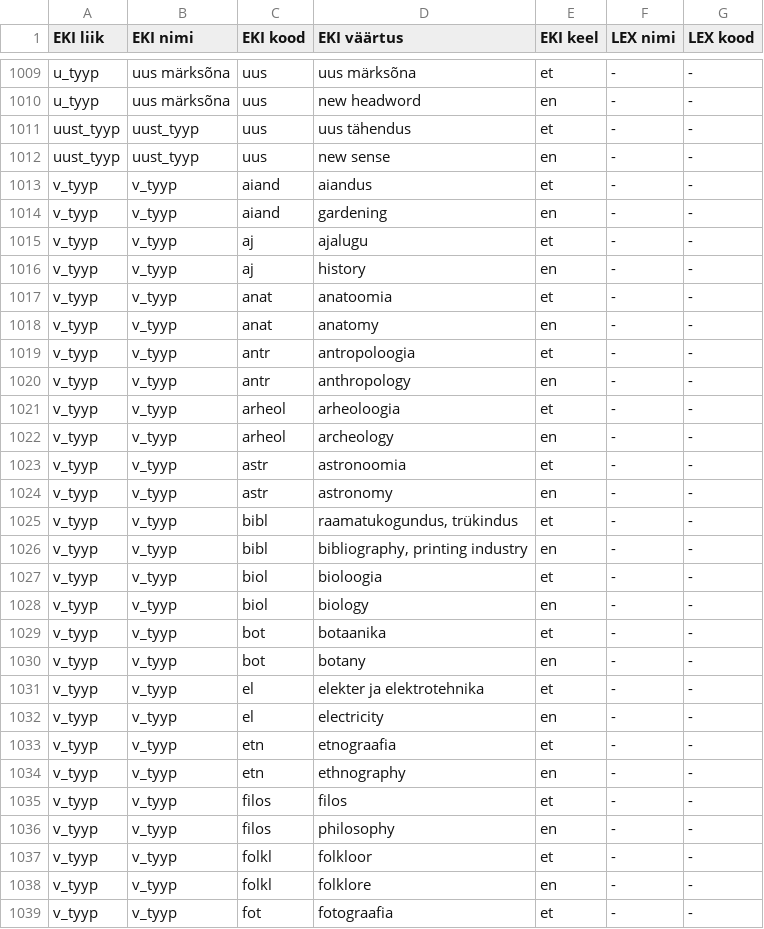
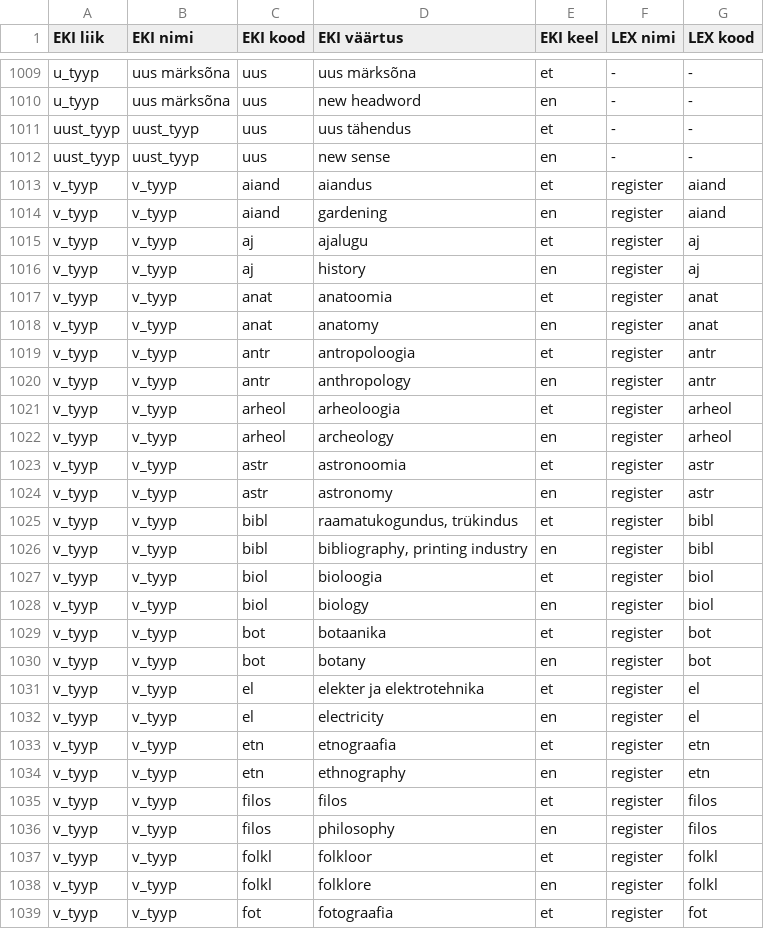
Before and after one commit to keeleinstituut/ekilex, a CSV file: ekilex-etl/fileresources/csv/classifier-main-map.csv, drawn as a sheet; only a part is shown, gaps mark what is left out; the diff covers the shown part only.

```diff
--- a/ekilex-etl/fileresources/csv/classifier-main-map.csv
+++ b/ekilex-etl/fileresources/csv/classifier-main-map.csv
@@ -1012,28 +1012,28 @@ uust_tyyp	uust_tyyp	uus	uus tähendus	et	-	-
 uust_tyyp	uust_tyyp	uus	new sense	en	-	-
-v_tyyp	v_tyyp	aiand	aiandus	et	-	-
-v_tyyp	v_tyyp	aiand	gardening	en	-	-
-v_tyyp	v_tyyp	aj	ajalugu	et	-	-
-v_tyyp	v_tyyp	aj	history	en	-	-
-v_tyyp	v_tyyp	anat	anatoomia	et	-	-
-v_tyyp	v_tyyp	anat	anatomy	en	-	-
-v_tyyp	v_tyyp	antr	antropoloogia	et	-	-
-v_tyyp	v_tyyp	antr	anthropology	en	-	-
-v_tyyp	v_tyyp	arheol	arheoloogia	et	-	-
-v_tyyp	v_tyyp	arheol	archeology	en	-	-
-v_tyyp	v_tyyp	astr	astronoomia	et	-	-
-v_tyyp	v_tyyp	astr	astronomy	en	-	-
-v_tyyp	v_tyyp	bibl	raamatukogundus, trükindus	et	-	-
-v_tyyp	v_tyyp	bibl	bibliography, printing industry	en	-	-
-v_tyyp	v_tyyp	biol	bioloogia	et	-	-
-v_tyyp	v_tyyp	biol	biology	en	-	-
-v_tyyp	v_tyyp	bot	botaanika	et	-	-
-v_tyyp	v_tyyp	bot	botany	en	-	-
-v_tyyp	v_tyyp	el	elekter ja elektrotehnika	et	-	-
-v_tyyp	v_tyyp	el	electricity	en	-	-
-v_tyyp	v_tyyp	etn	etnograafia	et	-	-
-v_tyyp	v_tyyp	etn	ethnography	en	-	-
-v_tyyp	v_tyyp	filos	filos	et	-	-
-v_tyyp	v_tyyp	filos	philosophy	en	-	-
-v_tyyp	v_tyyp	folkl	folkloor	et	-	-
-v_tyyp	v_tyyp	folkl	folklore	en	-	-
-v_tyyp	v_tyyp	fot	fotograafia	et	-	-
+v_tyyp	v_tyyp	aiand	aiandus	et	register	aiand
+v_tyyp	v_tyyp	aiand	gardening	en	register	aiand
+v_tyyp	v_tyyp	aj	ajalugu	et	register	aj
+v_tyyp	v_tyyp	aj	history	en	register	aj
+v_tyyp	v_tyyp	anat	anatoomia	et	register	anat
+v_tyyp	v_tyyp	anat	anatomy	en	register	anat
+v_tyyp	v_tyyp	antr	antropoloogia	et	register	antr
+v_tyyp	v_tyyp	antr	anthropology	en	register	antr
+v_tyyp	v_tyyp	arheol	arheoloogia	et	register	arheol
+v_tyyp	v_tyyp	arheol	archeology	en	register	arheol
+v_tyyp	v_tyyp	astr	astronoomia	et	register	astr
+v_tyyp	v_tyyp	astr	astronomy	en	register	astr
+v_tyyp	v_tyyp	bibl	raamatukogundus, trükindus	et	register	bibl
+v_tyyp	v_tyyp	bibl	bibliography, printing industry	en	register	bibl
+v_tyyp	v_tyyp	biol	bioloogia	et	register	biol
+v_tyyp	v_tyyp	biol	biology	en	register	biol
+v_tyyp	v_tyyp	bot	botaanika	et	register	bot
+v_tyyp	v_tyyp	bot	botany	en	register	bot
+v_tyyp	v_tyyp	el	elekter ja elektrotehnika	et	register	el
+v_tyyp	v_tyyp	el	electricity	en	register	el
+v_tyyp	v_tyyp	etn	etnograafia	et	register	etn
+v_tyyp	v_tyyp	etn	ethnography	en	register	etn
+v_tyyp	v_tyyp	filos	filos	et	register	filos
+v_tyyp	v_tyyp	filos	philosophy	en	register	filos
+v_tyyp	v_tyyp	folkl	folkloor	et	register	folkl
+v_tyyp	v_tyyp	folkl	folklore	en	register	folkl
+v_tyyp	v_tyyp	fot	fotograafia	et	register	fot
```
Also changed, not shown: 124 edited cells elsewhere in this file, ekilex-etl/fileresources/csv/classifier-main-value.csv, 2 other files.
